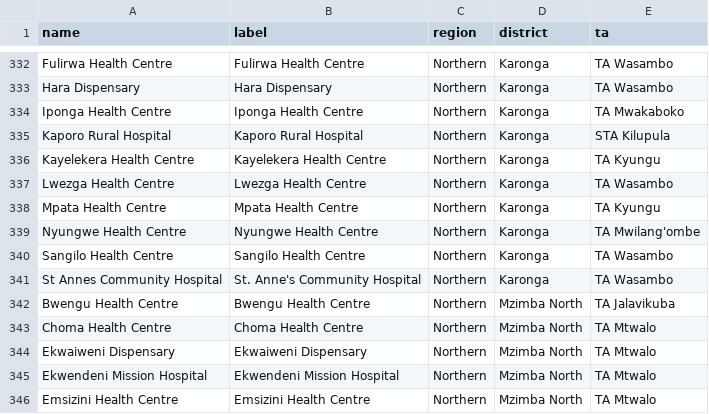
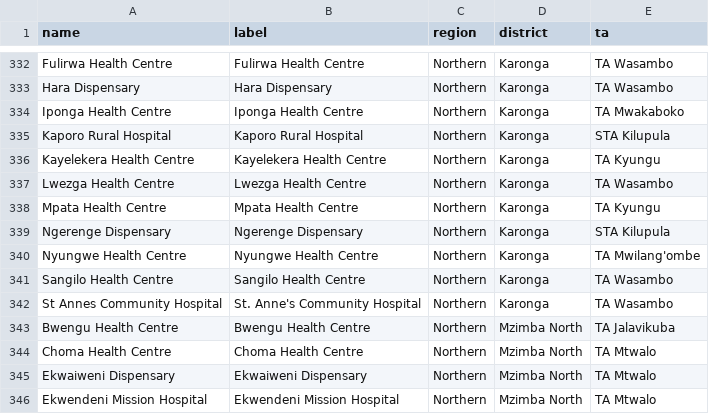
Before and after one commit to shinobi-hunter/kobo-media, a CSV file: Driver Aggregation Payloads/health_facilities.csv, drawn as a sheet; only a part is shown, gaps mark what is left out; the shorter side is filled out with more unchanged rows; the diff names each change by its address in the sheet, - before the commit and + after, or states it on an @@ line.

Commit message:
Sync Aggregated Master Data

```diff
--- a/Driver Aggregation Payloads/health_facilities.csv
+++ b/Driver Aggregation Payloads/health_facilities.csv
+row 339: Ngerenge Dispensary | Ngerenge Dispensary | Northern | Karonga | STA Kilupula
```
